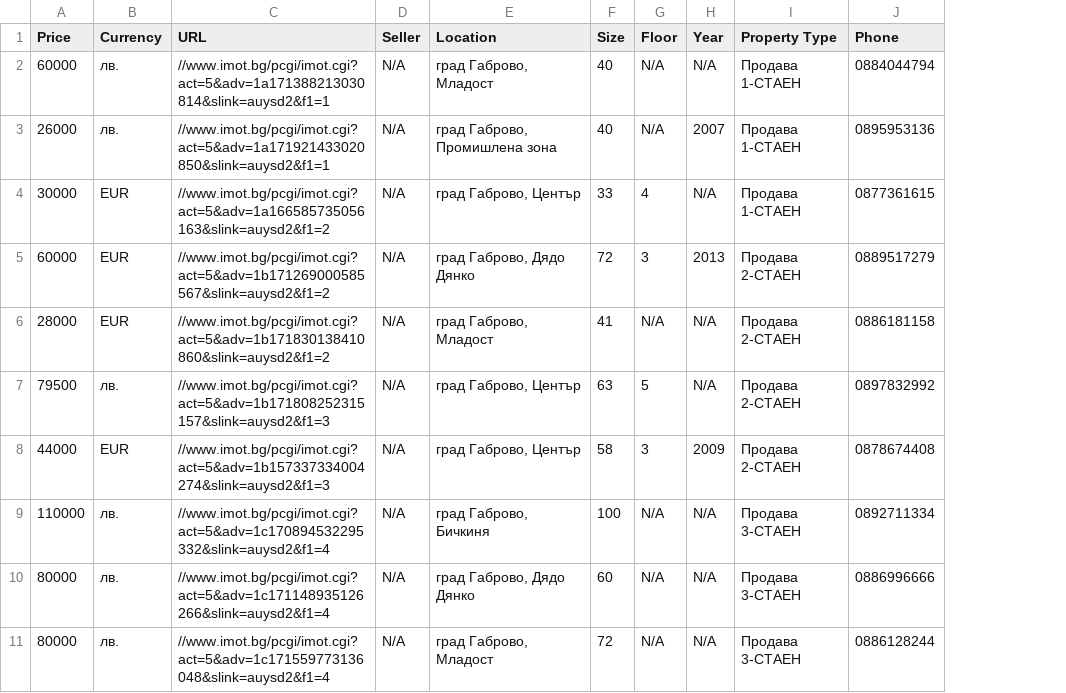
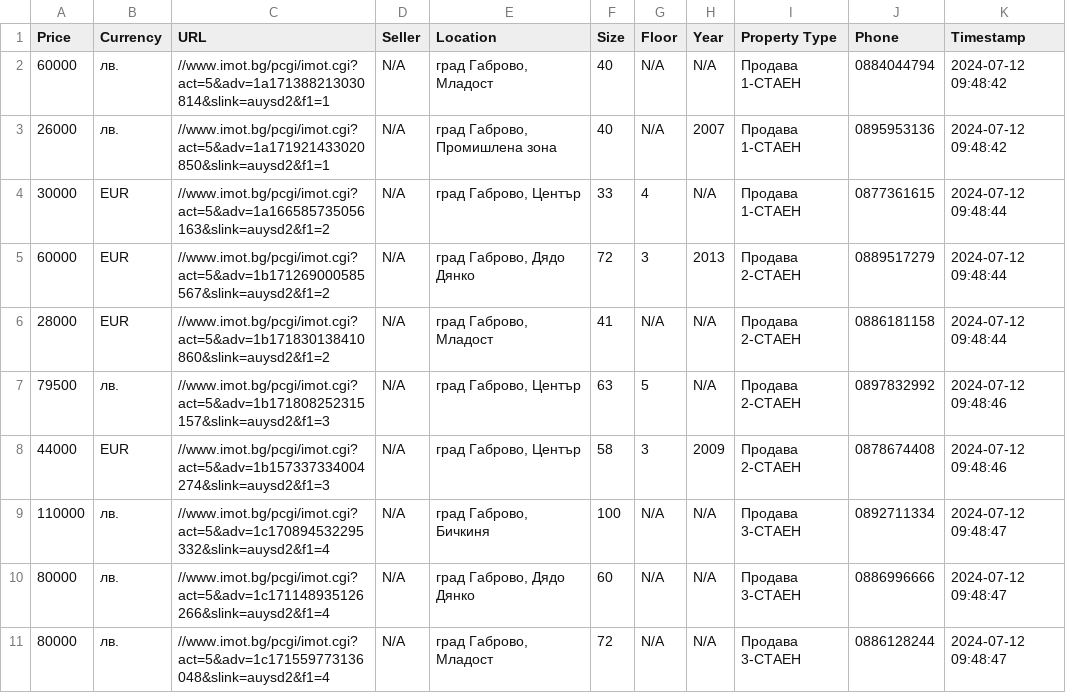
Before and after one commit to akcdev777/imot-scrape, a CSV file: private_seller_properties.csv, drawn as a sheet; only a part is shown; the diff names each change by its address in the sheet, - before the commit and + after, or states it on an @@ line.

Commit message:
introduced timestamp

```diff
--- a/private_seller_properties.csv
+++ b/private_seller_properties.csv
+column K (Timestamp), rows 2-11: 2024-07-12 09:48:42 | 2024-07-12 09:48:42 | 2024-07-12 09:48:44 | 2024-07-12 09:48:44 | 2024-07-12 09:48:44 | 2024-07-12 09:48:46 | 2024-07-12 09:48:46 | 2024-07-12 09:48:47 | 2024-07-12 09:48:47 | 2024-07-12 09:48:47
```
Also changed, not shown: 4 other files.
